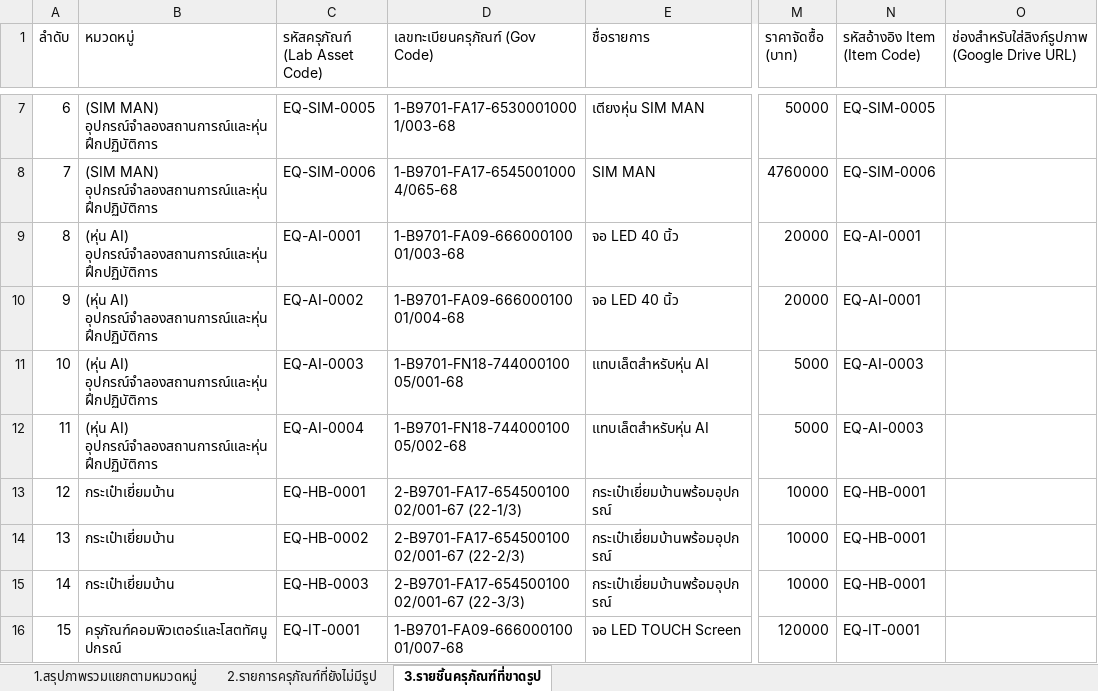
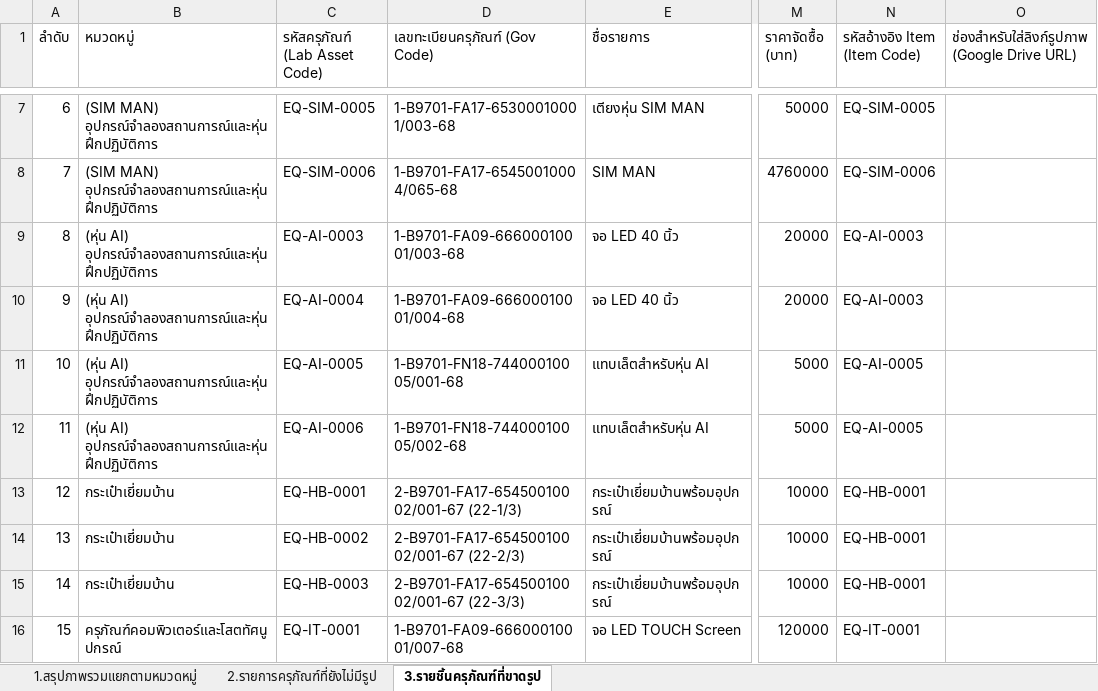
Before and after one commit to natthakul-kk/nursing-lab-system, an Excel workbook: ข้อมูลครุภัณฑ์/รายงานรายการครุภัณฑ์คงทนที่ยังไม่มีรูปภาพ.updated.xlsx, sheet 3.รายชิ้นครุภัณฑ์ที่ขาดรูป, drawn as a sheet; only a part is shown, gaps mark what is left out; values as stored, in another font and other column widths than the file's, no borders; the diff covers the shown part only; the diff names each change by its address in the sheet, - before the commit and + after, or states it on an @@ line.

```diff
--- a/ข้อมูลครุภัณฑ์/รายงานรายการครุภัณฑ์คงทนที่ยังไม่มีรูปภาพ.updated.xlsx (sheet 3.รายชิ้นครุภัณฑ์ที่ขาดรูป)
+++ b/ข้อมูลครุภัณฑ์/รายงานรายการครุภัณฑ์คงทนที่ยังไม่มีรูปภาพ.updated.xlsx (sheet 3.รายชิ้นครุภัณฑ์ที่ขาดรูป)
-C9 (รหัสครุภัณฑ์ (Lab Asset Code)): EQ-AI-0001
+C9 (รหัสครุภัณฑ์ (Lab Asset Code)): EQ-AI-0003
-N9:N10 (รหัสอ้างอิง Item (Item Code)): EQ-AI-0001
+N9:N10 (รหัสอ้างอิง Item (Item Code)): EQ-AI-0003
-C10 (รหัสครุภัณฑ์ (Lab Asset Code)): EQ-AI-0002
+C10 (รหัสครุภัณฑ์ (Lab Asset Code)): EQ-AI-0004
-C11 (รหัสครุภัณฑ์ (Lab Asset Code)): EQ-AI-0003
+C11 (รหัสครุภัณฑ์ (Lab Asset Code)): EQ-AI-0005
-N11:N12 (รหัสอ้างอิง Item (Item Code)): EQ-AI-0003
+N11:N12 (รหัสอ้างอิง Item (Item Code)): EQ-AI-0005
-C12 (รหัสครุภัณฑ์ (Lab Asset Code)): EQ-AI-0004
+C12 (รหัสครุภัณฑ์ (Lab Asset Code)): EQ-AI-0006
```
Also changed, not shown: 30 removed rows and row numbers in column A elsewhere in this sheet, sheet 2.รายการครุภัณฑ์ที่ยังไม่มีรูป, sheet 1.สรุปภาพรวมแยกตามหมวดหมู่, ข้อมูลครุภัณฑ์/Template_Items_and_Assets_v3.updated.xlsx, ข้อมูลครุภัณฑ์/Template_Items_and_Assets_v3.xlsx, 2 other files.
